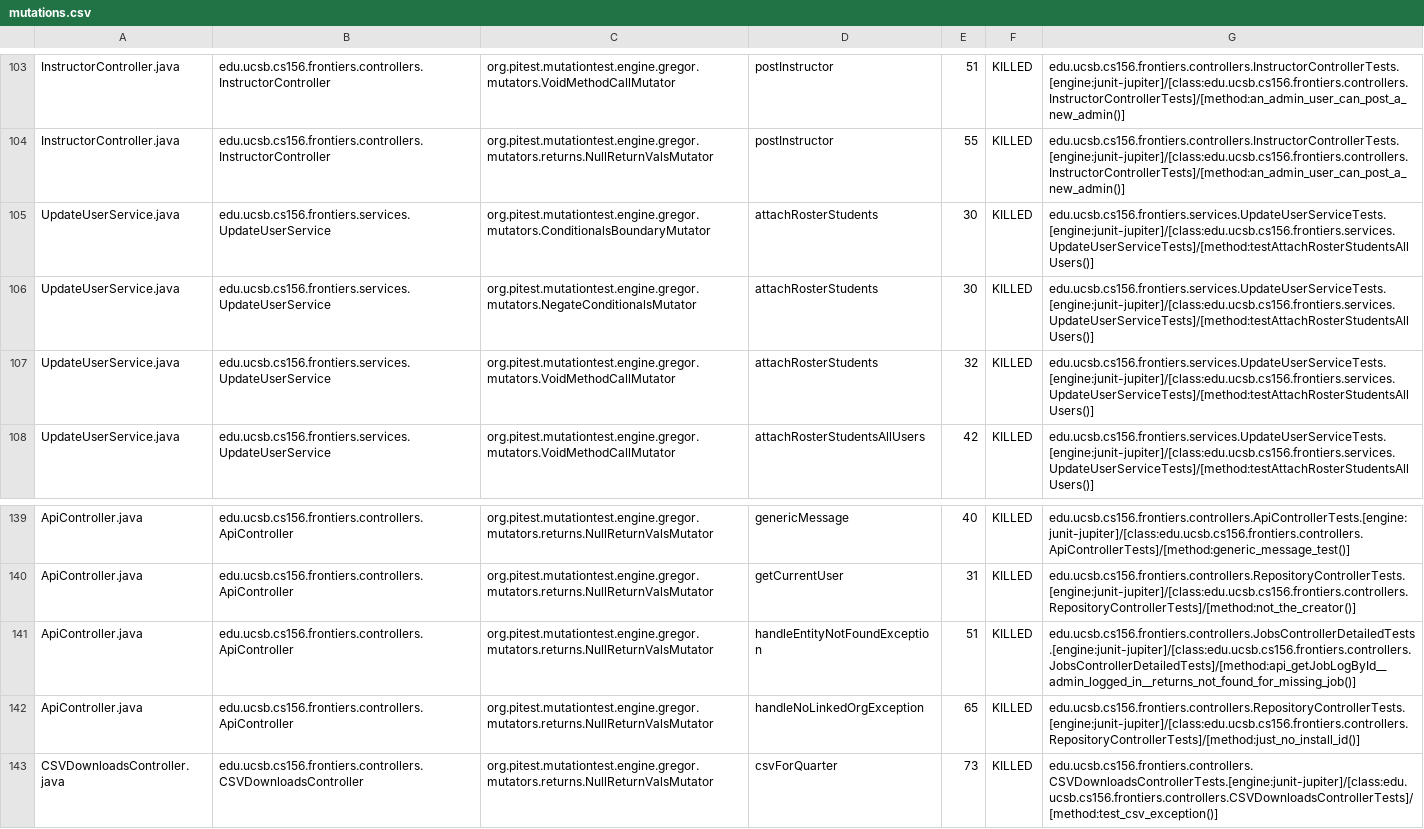
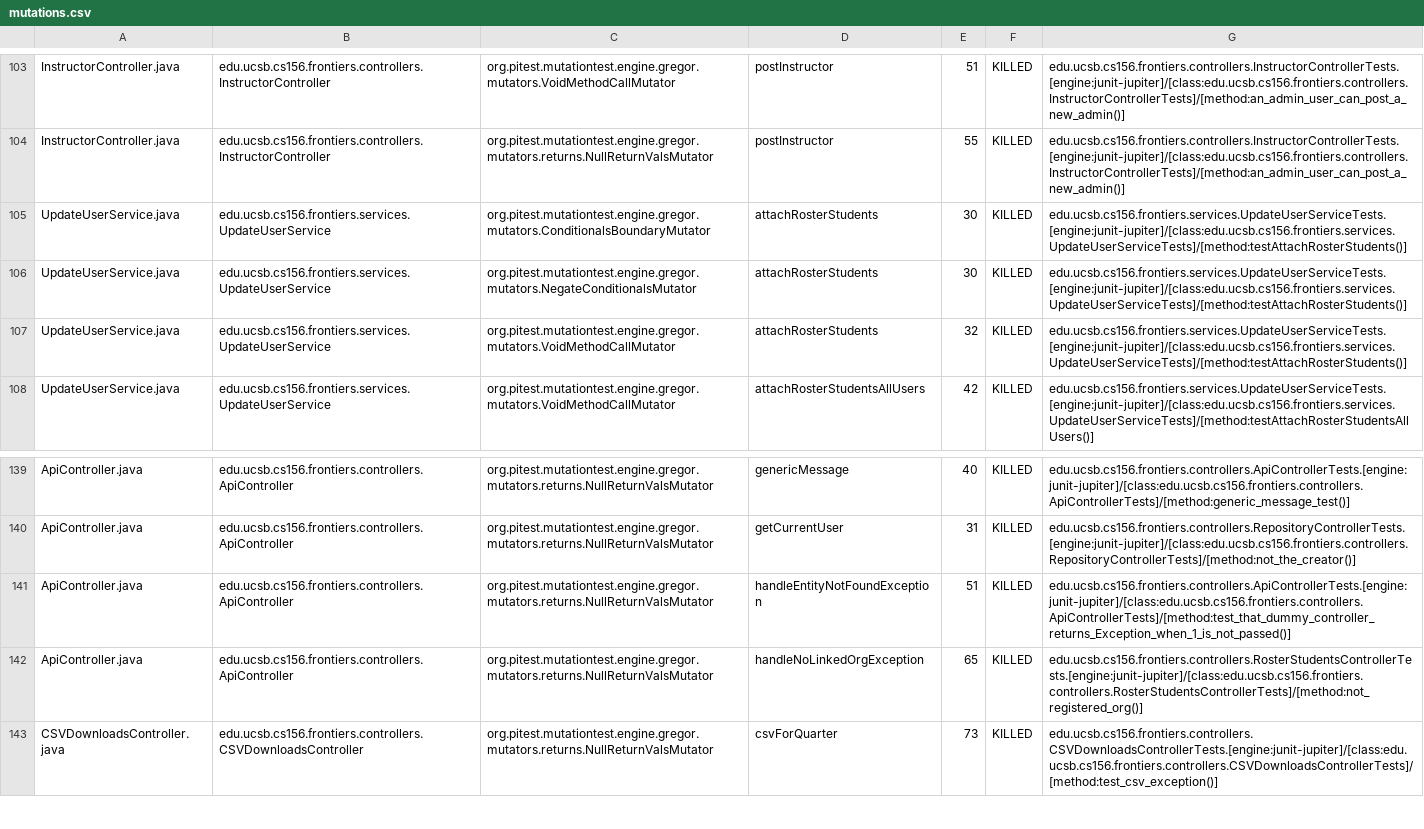
Before and after one commit to ucsb-cs156-s25/proj-frontiers-s25-09, a CSV file: prs/48/pitest/mutations.csv, drawn as a sheet; only a part is shown, gaps mark what is left out.

Commit message:
Deploying to gh-pages from @ ucsb-cs156-s25/proj-frontiers-s25-09@8406f04c99be65a0560262a5291c639a750fc13b 🚀

```diff
--- a/prs/48/pitest/mutations.csv
+++ b/prs/48/pitest/mutations.csv
@@ -104,5 +104,5 @@ InstructorController.java,edu.ucsb.cs156.frontiers.controllers.InstructorControl
 InstructorController.java,edu.ucsb.cs156.frontiers.controllers.InstructorController,org.pitest.mutationtest.engine.gregor.mutators.returns.NullReturnValsMutator,postInstructor,55,KILLED,edu.ucsb.cs156.frontiers.controllers.InstructorControllerTests.[engine:junit-jupiter]/[class:edu.ucsb.cs156.frontiers.controllers.InstructorControllerTests]/[method:an_admin_user_can_post_a_new_admin()]
-UpdateUserService.java,edu.ucsb.cs156.frontiers.services.UpdateUserService,org.pitest.mutationtest.engine.gregor.mutators.ConditionalsBoundaryMutator,attachRosterStudents,30,KILLED,edu.ucsb.cs156.frontiers.services.UpdateUserServiceTests.[engine:junit-jupiter]/[class:edu.ucsb.cs156.frontiers.services.UpdateUserServiceTests]/[method:testAttachRosterStudentsAllUsers()]
-UpdateUserService.java,edu.ucsb.cs156.frontiers.services.UpdateUserService,org.pitest.mutationtest.engine.gregor.mutators.NegateConditionalsMutator,attachRosterStudents,30,KILLED,edu.ucsb.cs156.frontiers.services.UpdateUserServiceTests.[engine:junit-jupiter]/[class:edu.ucsb.cs156.frontiers.services.UpdateUserServiceTests]/[method:testAttachRosterStudentsAllUsers()]
-UpdateUserService.java,edu.ucsb.cs156.frontiers.services.UpdateUserService,org.pitest.mutationtest.engine.gregor.mutators.VoidMethodCallMutator,attachRosterStudents,32,KILLED,edu.ucsb.cs156.frontiers.services.UpdateUserServiceTests.[engine:junit-jupiter]/[class:edu.ucsb.cs156.frontiers.services.UpdateUserServiceTests]/[method:testAttachRosterStudentsAllUsers()]
+UpdateUserService.java,edu.ucsb.cs156.frontiers.services.UpdateUserService,org.pitest.mutationtest.engine.gregor.mutators.ConditionalsBoundaryMutator,attachRosterStudents,30,KILLED,edu.ucsb.cs156.frontiers.services.UpdateUserServiceTests.[engine:junit-jupiter]/[class:edu.ucsb.cs156.frontiers.services.UpdateUserServiceTests]/[method:testAttachRosterStudents()]
+UpdateUserService.java,edu.ucsb.cs156.frontiers.services.UpdateUserService,org.pitest.mutationtest.engine.gregor.mutators.NegateConditionalsMutator,attachRosterStudents,30,KILLED,edu.ucsb.cs156.frontiers.services.UpdateUserServiceTests.[engine:junit-jupiter]/[class:edu.ucsb.cs156.frontiers.services.UpdateUserServiceTests]/[method:testAttachRosterStudents()]
+UpdateUserService.java,edu.ucsb.cs156.frontiers.services.UpdateUserService,org.pitest.mutationtest.engine.gregor.mutators.VoidMethodCallMutator,attachRosterStudents,32,KILLED,edu.ucsb.cs156.frontiers.services.UpdateUserServiceTests.[engine:junit-jupiter]/[class:edu.ucsb.cs156.frontiers.services.UpdateUserServiceTests]/[method:testAttachRosterStudents()]
 UpdateUserService.java,edu.ucsb.cs156.frontiers.services.UpdateUserService,org.pitest.mutationtest.engine.gregor.mutators.VoidMethodCallMutator,attachRosterStudentsAllUsers,42,KILLED,edu.ucsb.cs156.frontiers.services.UpdateUserServiceTests.[engine:junit-jupiter]/[class:edu.ucsb.cs156.frontiers.services.UpdateUserServiceTests]/[method:testAttachRosterStudentsAllUsers()]
@@ -140,4 +140,4 @@ ApiController.java,edu.ucsb.cs156.frontiers.controllers.ApiController,org.pitest
 ApiController.java,edu.ucsb.cs156.frontiers.controllers.ApiController,org.pitest.mutationtest.engine.gregor.mutators.returns.NullReturnValsMutator,getCurrentUser,31,KILLED,edu.ucsb.cs156.frontiers.controllers.RepositoryControllerTests.[engine:junit-jupiter]/[class:edu.ucsb.cs156.frontiers.controllers.RepositoryControllerTests]/[method:not_the_creator()]
-ApiController.java,edu.ucsb.cs156.frontiers.controllers.ApiController,org.pitest.mutationtest.engine.gregor.mutators.returns.NullReturnValsMutator,handleEntityNotFoundException,51,KILLED,edu.ucsb.cs156.frontiers.controllers.JobsControllerDetailedTests.[engine:junit-jupiter]/[class:edu.ucsb.cs156.frontiers.controllers.JobsControllerDetailedTests]/[method:api_getJobLogById__admin_logged_in__returns_not_found_for_missing_job()]
-ApiController.java,edu.ucsb.cs156.frontiers.controllers.ApiController,org.pitest.mutationtest.engine.gregor.mutators.returns.NullReturnValsMutator,handleNoLinkedOrgException,65,KILLED,edu.ucsb.cs156.frontiers.controllers.RepositoryControllerTests.[engine:junit-jupiter]/[class:edu.ucsb.cs156.frontiers.controllers.RepositoryControllerTests]/[method:just_no_install_id()]
+ApiController.java,edu.ucsb.cs156.frontiers.controllers.ApiController,org.pitest.mutationtest.engine.gregor.mutators.returns.NullReturnValsMutator,handleEntityNotFoundException,51,KILLED,edu.ucsb.cs156.frontiers.controllers.ApiControllerTests.[engine:junit-jupiter]/[class:edu.ucsb.cs156.frontiers.controllers.ApiControllerTests]/[method:test_that_dummy_controller_returns_Exception_when_1_is_not_passed()]
+ApiController.java,edu.ucsb.cs156.frontiers.controllers.ApiController,org.pitest.mutationtest.engine.gregor.mutators.returns.NullReturnValsMutator,handleNoLinkedOrgException,65,KILLED,edu.ucsb.cs156.frontiers.controllers.RosterStudentsControllerTests.[engine:junit-jupiter]/[class:edu.ucsb.cs156.frontiers.controllers.RosterStudentsControllerTests]/[method:not_registered_org()]
 CSVDownloadsController.java,edu.ucsb.cs156.frontiers.controllers.CSVDownloadsController,org.pitest.mutationtest.engine.gregor.mutators.returns.NullReturnValsMutator,csvForQuarter,73,KILLED,edu.ucsb.cs156.frontiers.controllers.CSVDownloadsControllerTests.[engine:junit-jupiter]/[class:edu.ucsb.cs156.frontiers.controllers.CSVDownloadsControllerTests]/[method:test_csv_exception()]
```
Also changed, not shown: 28 other files.
